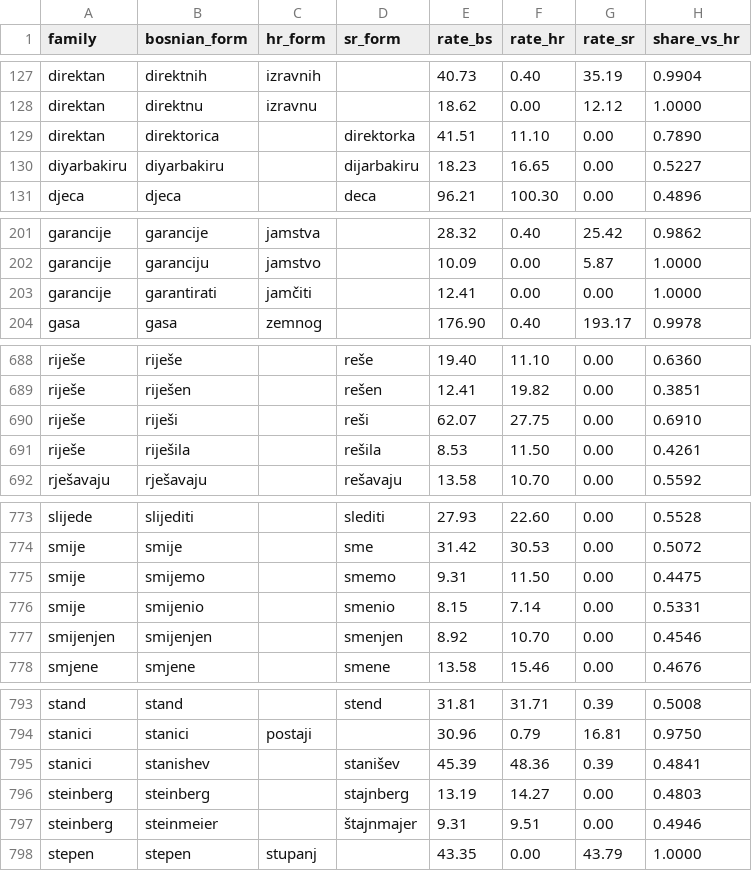
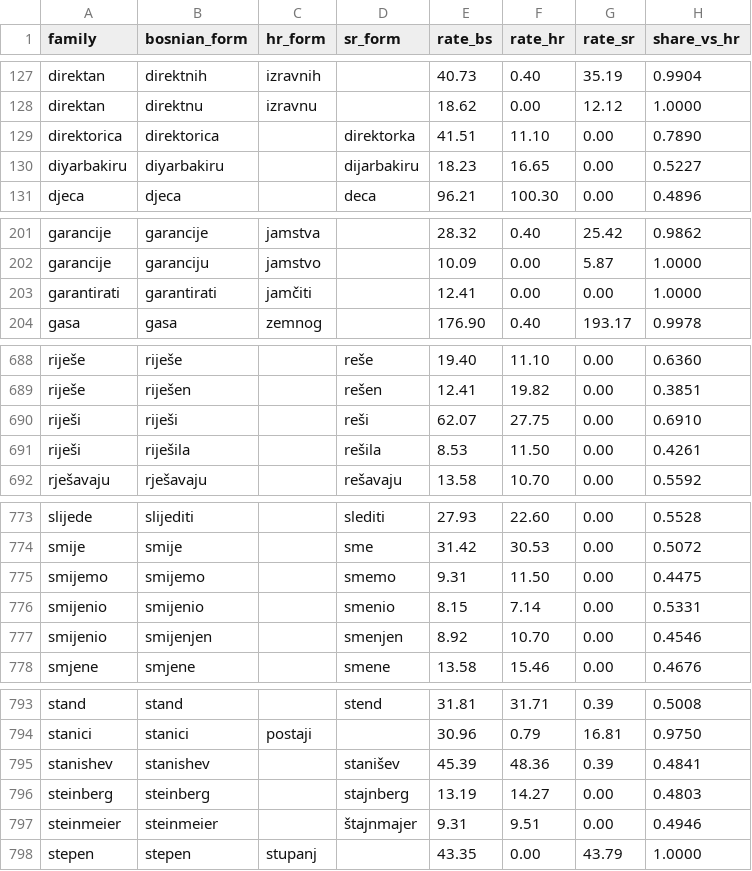
Before and after one commit to ssaaffaakk/Lilly, a TSV file: bench/speech/contrast-terms.tsv, drawn as a sheet; only a part is shown, gaps mark what is left out; the diff covers the shown part only; the diff names each change by its address in the sheet, - before the commit and + after, or states it on an @@ line.

Commit message:
The family grouping merged different words, and pooled one word's drift onto another
Reading the term set by hand, which is the check no gate replaces. The family
for prijedlog carried avioprevoznik among its Serbian forms, svijet carried
svest, and zamjenu carried potpredsednica. Five shared characters on the
Bosnian side was the whole rule, so prijedlog absorbed prijevoznik and svijet
absorbed svijest — and because the alternative forms are pooled over a family,
a listener writing avioprevoznik anywhere in the sentence would have been
recorded as drift on a word it never touched.

Two forms now join only when their counterparts agree too: five characters on
the Bosnian side and four on the alternative side, in every variety where both
have one, and no merge at all where they have no variety in common. svijet and
svijest separate; svjetlo still merges with svjetski, whose Serbian forms both
begin svet, and that one is harmless — every alternative in that cluster is an
ekavian spelling, which is the drift the target exists to catch.

Also: the artifacts are named after the term source that produced them. A
--terms legacy run overwrote the mined run's terms.tsv and cases.tsv, and the
next person to read those files was me an hour later, reading the 85-target
legacy set thinking it was the 221-target mined one.

Controls unchanged: croatian rendering 90.5% croatian / 0.0% serbian, serbian
rendering 97.3% / 0.0%, marker floor on Bosnian references hr 0.56 sr 0.00.

```diff
--- a/bench/speech/contrast-terms.tsv
+++ b/bench/speech/contrast-terms.tsv
-A129 (family): direktan
+A129 (family): direktorica
-A203 (family): garancije
+A203 (family): garantirati
-A690:A691 (family): riješe
+A690:A691 (family): riješi
-A775 (family): smije
+A775 (family): smijemo
-A776 (family): smije
+A776 (family): smijenio
-A777 (family): smijenjen
+A777 (family): smijenio
-A795 (family): stanici
+A795 (family): stanishev
-A797 (family): steinberg
+A797 (family): steinmeier
```
Also changed, not shown: 37 edited cells elsewhere in this file, 7 other files.
